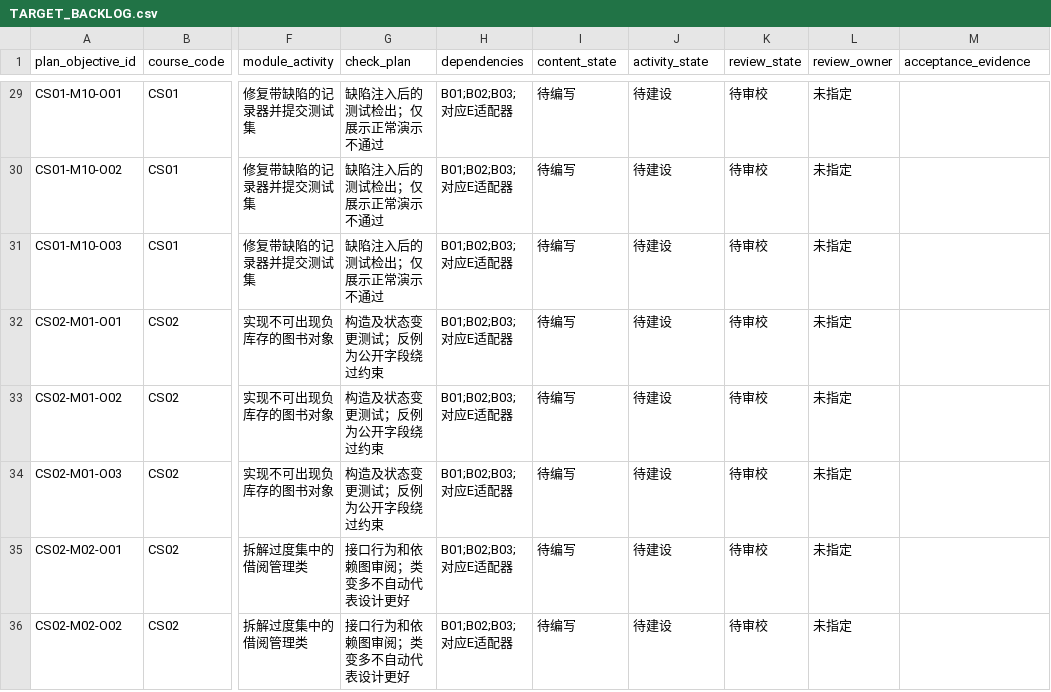
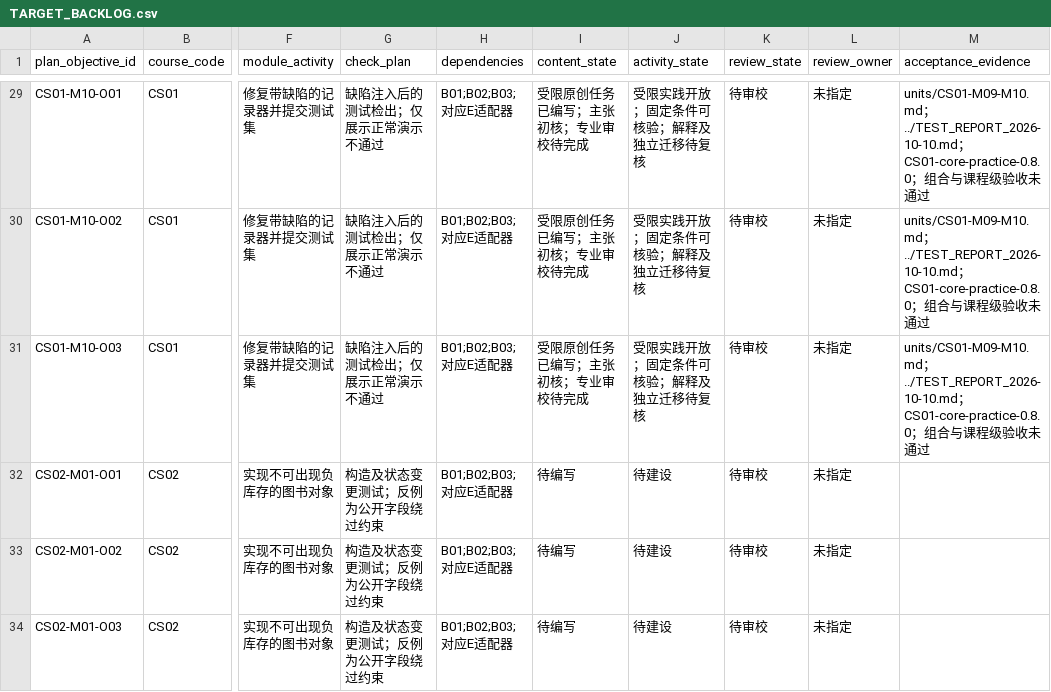
Before and after one commit to hhyxx1/Vault, a CSV file: document/course-construction/TARGET_BACKLOG.csv, drawn as a sheet; only a part is shown, gaps mark what is left out; the shorter side is filled out with more unchanged rows; the diff covers the shown part only; the diff names each change by its address in the sheet, - before the commit and + after, or states it on an @@ line.

Commit message:
feat: cover all CS01 goals with bounded practice and validate graph relations

```diff
--- a/document/course-construction/TARGET_BACKLOG.csv
+++ b/document/course-construction/TARGET_BACKLOG.csv
-I29:I31 (content_state): 待编写
+I29:I31 (content_state): 受限原创任务已编写；主张初核；专业审校待完成
-J29:J31 (activity_state): 待建设
+J29:J31 (activity_state): 受限实践开放；固定条件可核验；解释及独立迁移待复核
-M29:M31 (acceptance_evidence): (empty)
+M29:M31 (acceptance_evidence): units/CS01-M09-M10.md；../TEST_REPORT_2026-10-10.md；CS01-core-practice-0.8.0；组合与课程级验收未通过
```
Also changed, not shown: 66 edited cells elsewhere in this file, 34 other files.
